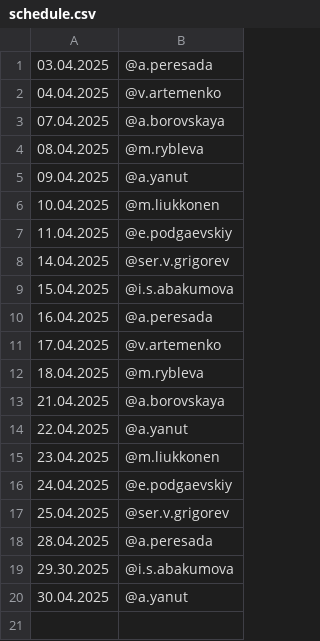
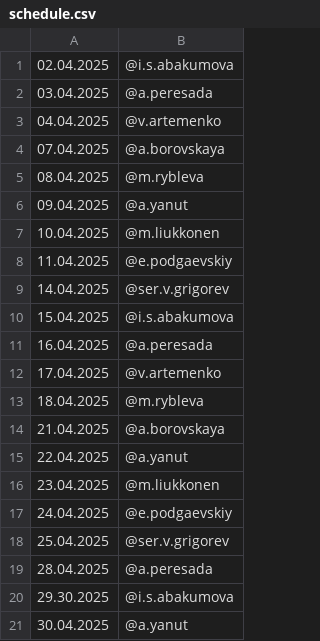
Before and after one commit to Kenzzzji/test2, a CSV file: schedule.csv, drawn as a sheet.

Commit message:
Update schedule.csv

```diff
--- a/schedule.csv
+++ b/schedule.csv
@@ -1 +1,2 @@
+02.04.2025,@i.s.abakumova
 03.04.2025,@a.peresada
```
